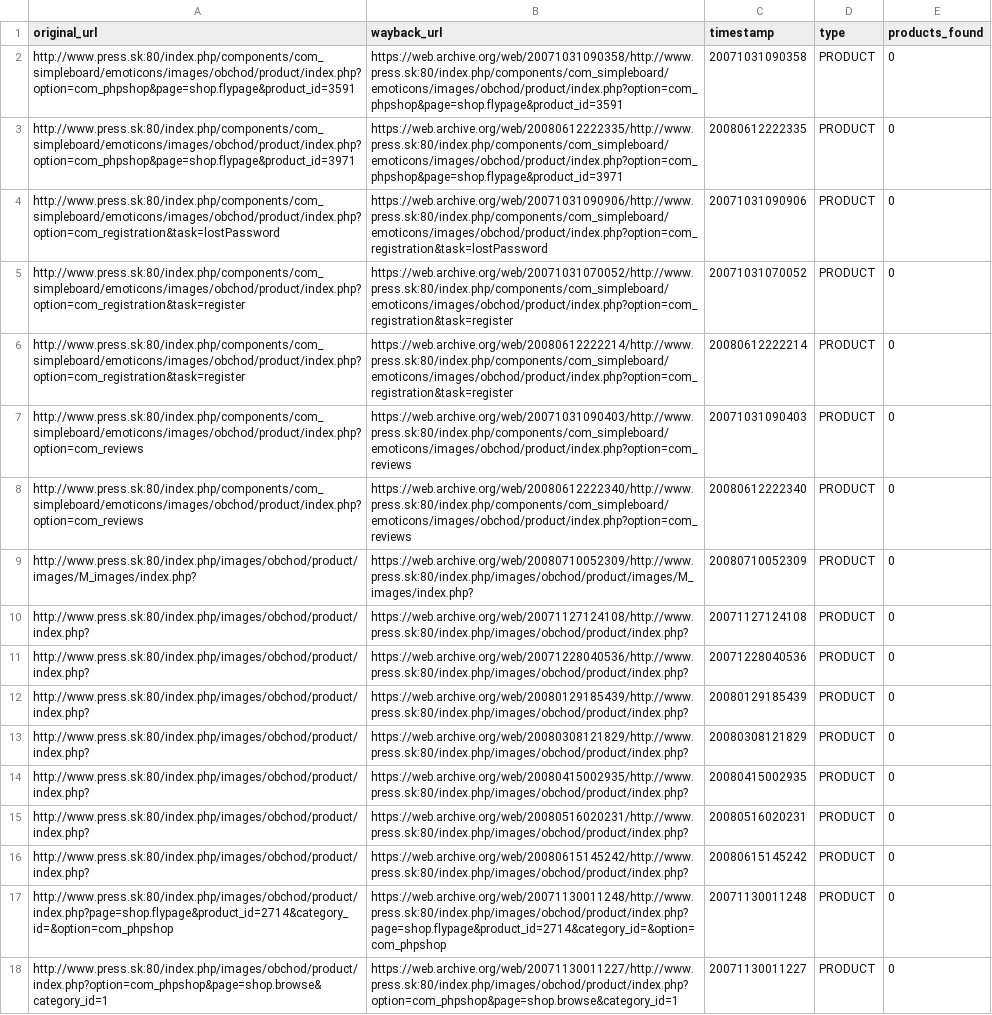
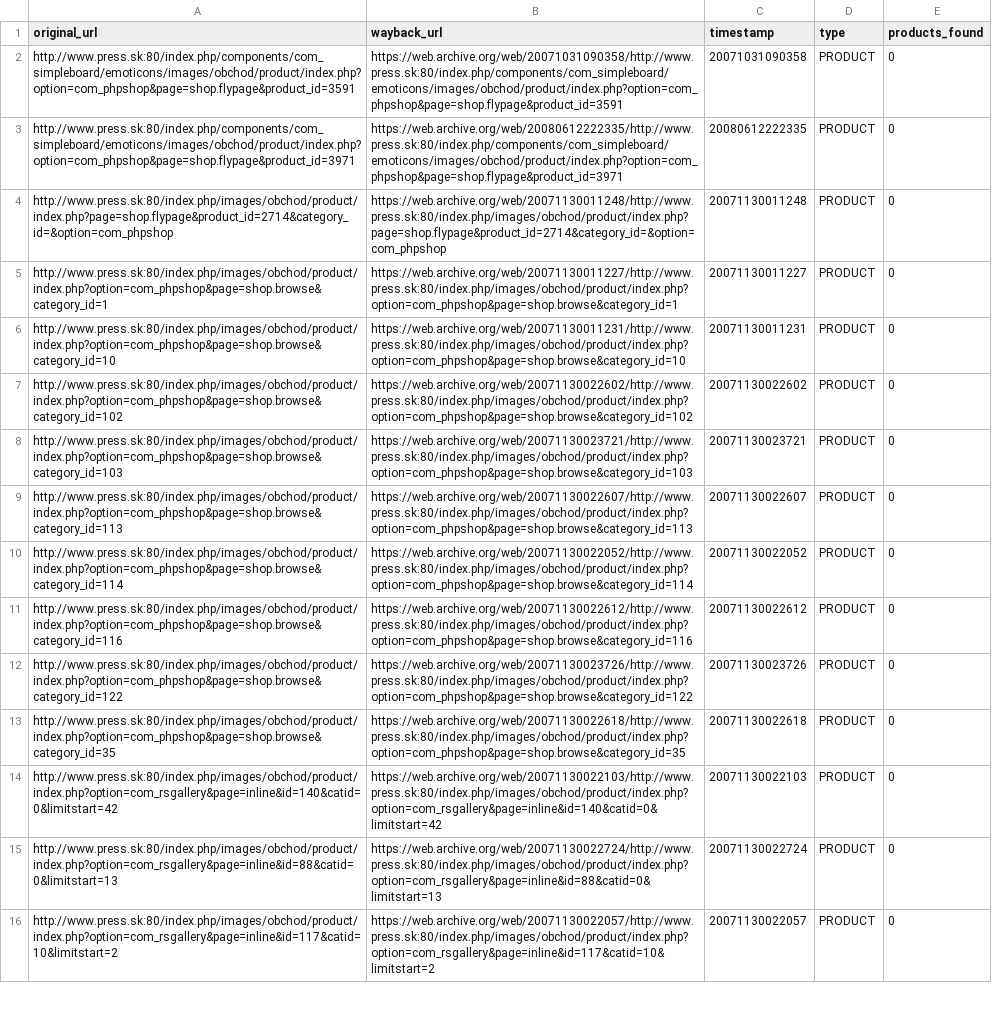
Before and after one commit to panstarozitnik/press-sk-archiver, a CSV file: output/nespracovane.csv, drawn as a sheet; only a part is shown; the shorter side is filled out with more unchanged rows.

Commit message:
Update nespracovane.csv

```diff
--- a/output/nespracovane.csv
+++ b/output/nespracovane.csv
@@ -3,15 +3,2 @@ http://www.press.sk:80/index.php/components/com_simpleboard/emoticons/images/obc
 http://www.press.sk:80/index.php/components/com_simpleboard/emoticons/images/obchod/product/index.php?option=com_phpshop&page=shop.flypage&product_id=3971,https://web.archive.org/web/20080612222335/http://www.press.sk:80/index.php/components/com_simpleboard/emoticons/images/obchod/product/index.php?option=com_phpshop&page=shop.flypage&product_id=3971,20080612222335,PRODUCT,0
-http://www.press.sk:80/index.php/components/com_simpleboard/emoticons/images/obchod/product/index.php?option=com_registration&task=lostPassword,https://web.archive.org/web/20071031090906/http://www.press.sk:80/index.php/components/com_simpleboard/emoticons/images/obchod/product/index.php?option=com_registration&task=lostPassword,20071031090906,PRODUCT,0
-http://www.press.sk:80/index.php/components/com_simpleboard/emoticons/images/obchod/product/index.php?option=com_registration&task=register,https://web.archive.org/web/20071031070052/http://www.press.sk:80/index.php/components/com_simpleboard/emoticons/images/obchod/product/index.php?option=com_registration&task=register,20071031070052,PRODUCT,0
-http://www.press.sk:80/index.php/components/com_simpleboard/emoticons/images/obchod/product/index.php?option=com_registration&task=register,https://web.archive.org/web/20080612222214/http://www.press.sk:80/index.php/components/com_simpleboard/emoticons/images/obchod/product/index.php?option=com_registration&task=register,20080612222214,PRODUCT,0
-http://www.press.sk:80/index.php/components/com_simpleboard/emoticons/images/obchod/product/index.php?option=com_reviews,https://web.archive.org/web/20071031090403/http://www.press.sk:80/index.php/components/com_simpleboard/emoticons/images/obchod/product/index.php?option=com_reviews,20071031090403,PRODUCT,0
-http://www.press.sk:80/index.php/components/com_simpleboard/emoticons/images/obchod/product/index.php?option=com_reviews,https://web.archive.org/web/20080612222340/http://www.press.sk:80/index.php/components/com_simpleboard/emoticons/images/obchod/product/index.php?option=com_reviews,20080612222340,PRODUCT,0
-http://www.press.sk:80/index.php/images/obchod/product/images/M_images/index.php?,https://web.archive.org/web/20080710052309/http://www.press.sk:80/index.php/images/obchod/product/images/M_images/index.php?,20080710052309,PRODUCT,0
-http://www.press.sk:80/index.php/images/obchod/product/index.php?,https://web.archive.org/web/20071127124108/http://www.press.sk:80/index.php/images/obchod/product/index.php?,20071127124108,PRODUCT,0
-http://www.press.sk:80/index.php/images/obchod/product/index.php?,https://web.archive.org/web/20071228040536/http://www.press.sk:80/index.php/images/obchod/product/index.php?,20071228040536,PRODUCT,0
-http://www.press.sk:80/index.php/images/obchod/product/index.php?,https://web.archive.org/web/20080129185439/http://www.press.sk:80/index.php/images/obchod/product/index.php?,20080129185439,PRODUCT,0
-http://www.press.sk:80/index.php/images/obchod/product/index.php?,https://web.archive.org/web/20080308121829/http://www.press.sk:80/index.php/images/obchod/product/index.php?,20080308121829,PRODUCT,0
-http://www.press.sk:80/index.php/images/obchod/product/index.php?,https://web.archive.org/web/20080415002935/http://www.press.sk:80/index.php/images/obchod/product/index.php?,20080415002935,PRODUCT,0
-http://www.press.sk:80/index.php/images/obchod/product/index.php?,https://web.archive.org/web/20080516020231/http://www.press.sk:80/index.php/images/obchod/product/index.php?,20080516020231,PRODUCT,0
-http://www.press.sk:80/index.php/images/obchod/product/index.php?,https://web.archive.org/web/20080615145242/http://www.press.sk:80/index.php/images/obchod/product/index.php?,20080615145242,PRODUCT,0
 http://www.press.sk:80/index.php/images/obchod/product/index.php?page=shop.flypage&product_id=2714&category_id=&option=com_phpshop,https://web.archive.org/web/20071130011248/http://www.press.sk:80/index.php/images/obchod/product/index.php?page=shop.flypage&product_id=2714&category_id=&option=com_phpshop,20071130011248,PRODUCT,0
```
